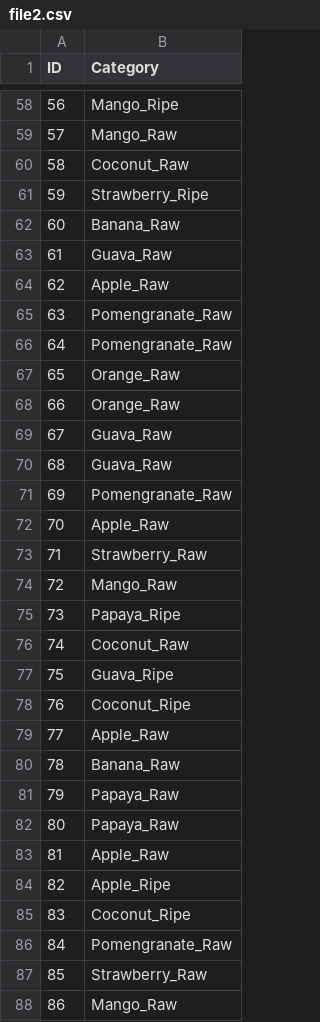
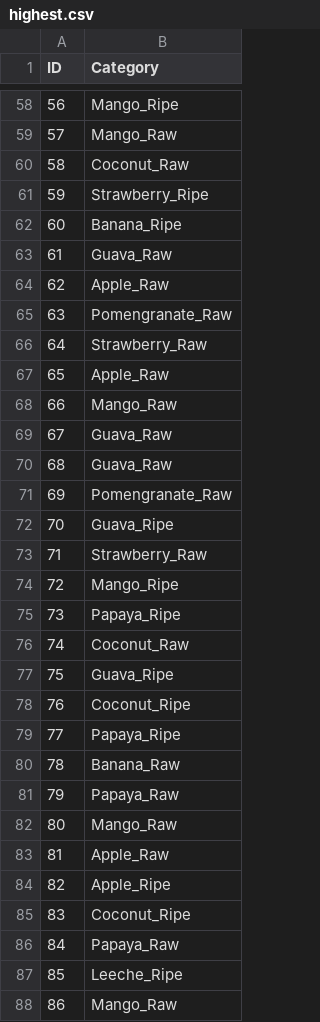
Before and after one commit to gabbarX/Fruits-Classification, a CSV file: highest.csv (was file2.csv), drawn as a sheet; only a part is shown, gaps mark what is left out; the diff covers the shown part only.

```diff
--- a/file2.csv
+++ b/highest.csv
@@ -61,3 +61,3 @@ ID,Category
 59,Strawberry_Ripe
-60,Banana_Raw
+60,Banana_Ripe
 61,Guava_Raw
@@ -65,5 +65,5 @@ ID,Category
 63,Pomengranate_Raw
-64,Pomengranate_Raw
-65,Orange_Raw
-66,Orange_Raw
+64,Strawberry_Raw
+65,Apple_Raw
+66,Mango_Raw
 67,Guava_Raw
@@ -71,5 +71,5 @@ ID,Category
 69,Pomengranate_Raw
-70,Apple_Raw
+70,Guava_Ripe
 71,Strawberry_Raw
-72,Mango_Raw
+72,Mango_Ripe
 73,Papaya_Ripe
@@ -78,6 +78,6 @@ ID,Category
 76,Coconut_Ripe
-77,Apple_Raw
+77,Papaya_Ripe
 78,Banana_Raw
 79,Papaya_Raw
-80,Papaya_Raw
+80,Mango_Raw
 81,Apple_Raw
@@ -85,4 +85,4 @@ ID,Category
 83,Coconut_Ripe
-84,Pomengranate_Raw
-85,Strawberry_Raw
+84,Papaya_Raw
+85,Leeche_Ripe
 86,Mango_Raw
```
Also changed, not shown: 108 edited cells elsewhere in this file, 4 other files.
